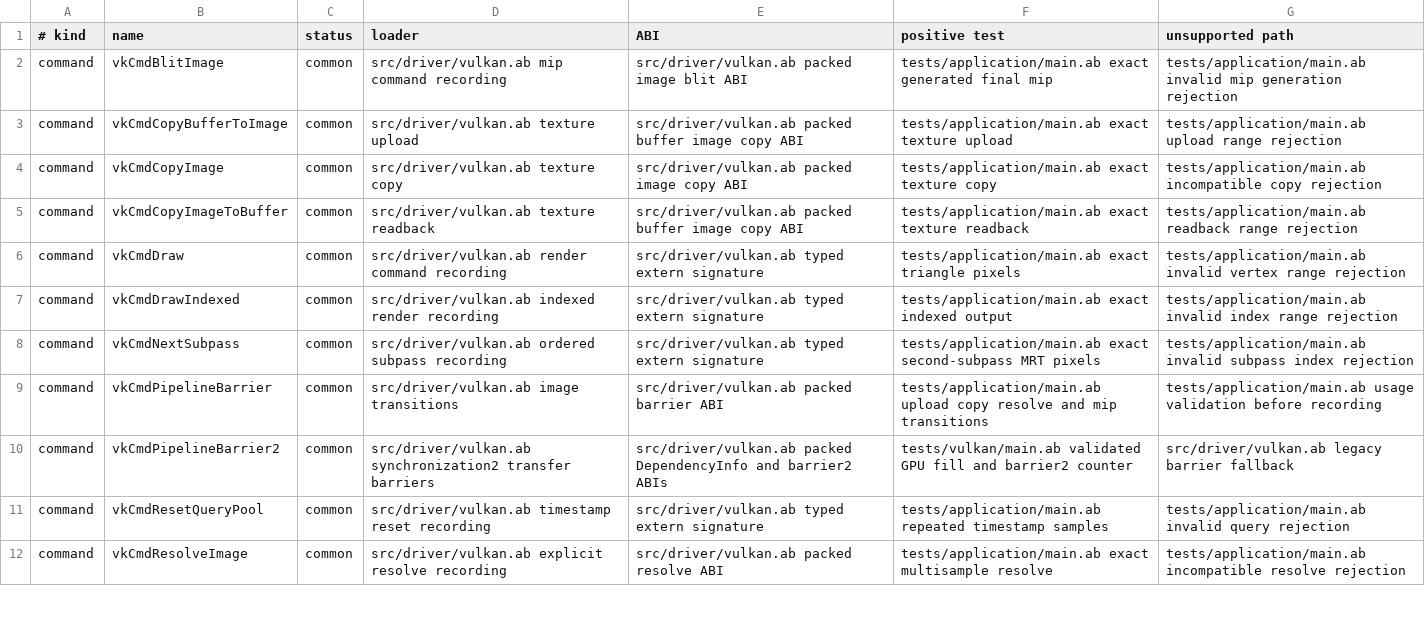
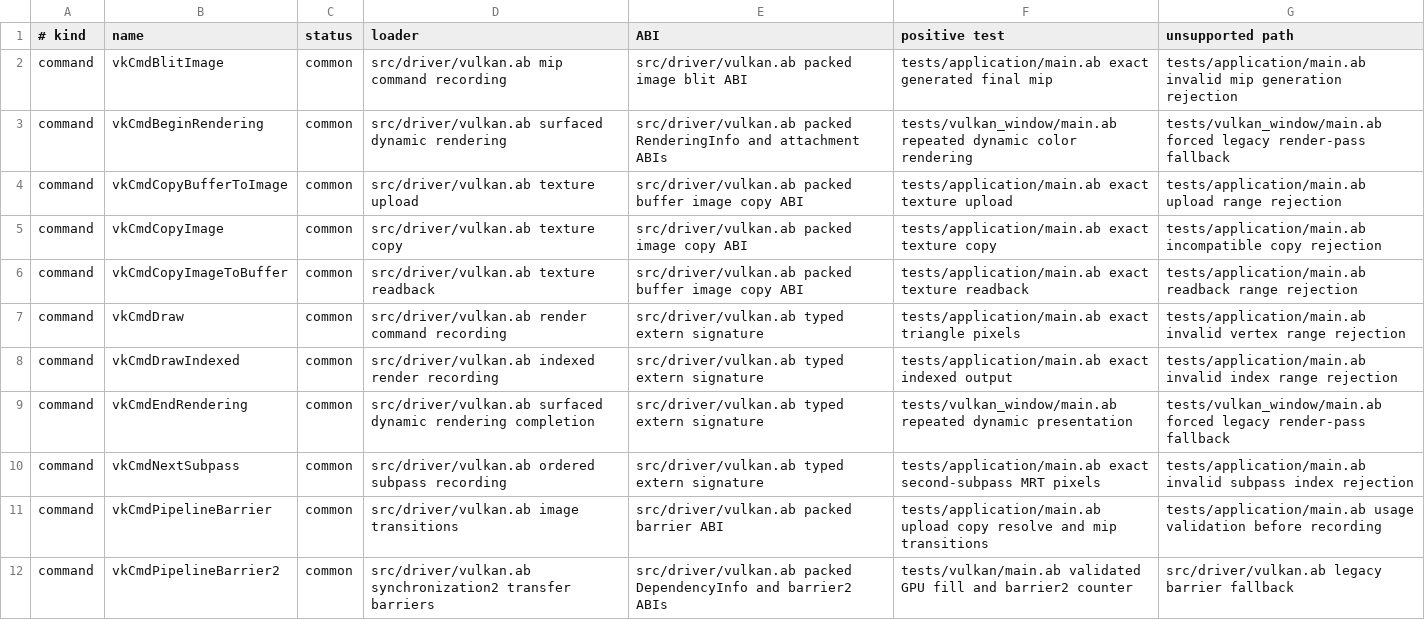
Before and after one commit to AndreBaltazar8/abla-graphics, a TSV file: registry/audit/vulkan.tsv, drawn as a sheet; only a part is shown; the shorter side is filled out with more unchanged rows; the diff names each change by its address in the sheet, - before the commit and + after, or states it on an @@ line.

Commit message:
Use Vulkan dynamic rendering

```diff
--- a/registry/audit/vulkan.tsv
+++ b/registry/audit/vulkan.tsv
+row 3: command | vkCmdBeginRendering | common | src/driver/vulkan.ab surfaced dynamic rendering | src/driver/vulkan.ab packed RenderingInfo and attachment ABIs | tests/vulkan_window/main.ab repeated dynamic color rendering | tests/vulkan_window/main.ab forced legacy render-pass fallback
+row 9: command | vkCmdEndRendering | common | src/driver/vulkan.ab surfaced dynamic rendering completion | src/driver/vulkan.ab typed extern signature | tests/vulkan_window/main.ab repeated dynamic presentation | tests/vulkan_window/main.ab forced legacy render-pass fallback
```
Also changed, not shown: 13 other files.
